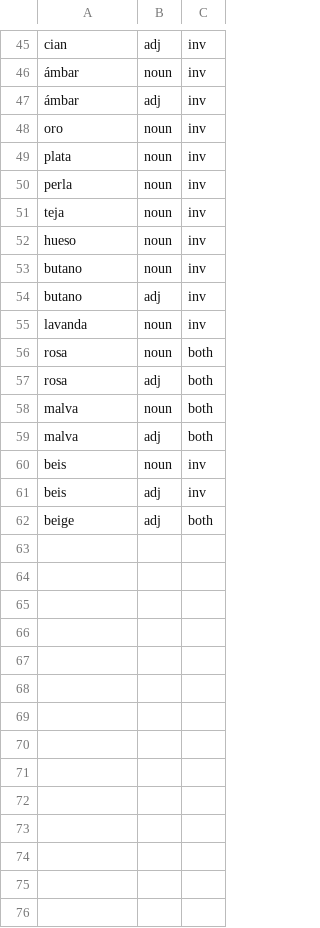
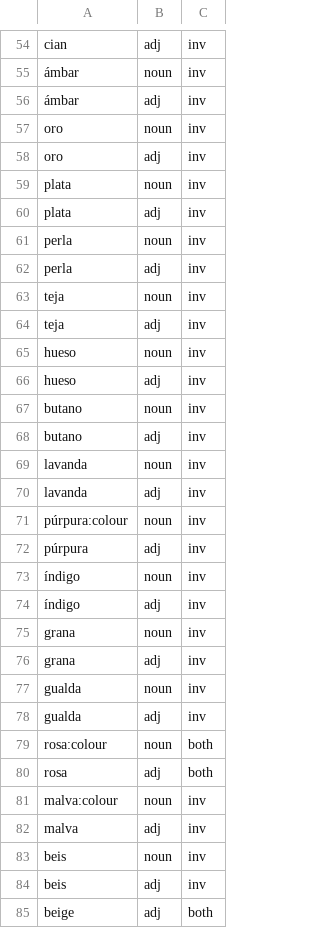
Before and after one commit to wi-wissen/heinrich-data, a TSV file: es/lexicon/classes/colour.tsv, drawn as a sheet; only a part is shown, gaps mark what is left out; the diff covers the shown part only.

```diff
--- a/es/lexicon/classes/colour.tsv
+++ b/es/lexicon/classes/colour.tsv
@@ -48,6 +57,11 @@ cian	adj	inv
 oro	noun	inv
+oro	adj	inv
 plata	noun	inv
+plata	adj	inv
 perla	noun	inv
+perla	adj	inv
 teja	noun	inv
+teja	adj	inv
 hueso	noun	inv
+hueso	adj	inv
 butano	noun	inv
@@ -55,6 +69,15 @@ butano	adj	inv
 lavanda	noun	inv
-rosa	noun	both
+lavanda	adj	inv
+púrpura:colour	noun	inv
+púrpura	adj	inv
+índigo	noun	inv
+índigo	adj	inv
+grana	noun	inv
+grana	adj	inv
+gualda	noun	inv
+gualda	adj	inv
+rosa:colour	noun	both
 rosa	adj	both
-malva	noun	both
-malva	adj	both
+malva:colour	noun	inv
+malva	adj	inv
 beis	noun	inv
```
Also changed, not shown: 9 added rows and 8 edited cells elsewhere in this file, es/lexicon/classes/collective.tsv, es/lexicon/classes/time_noun.tsv.
